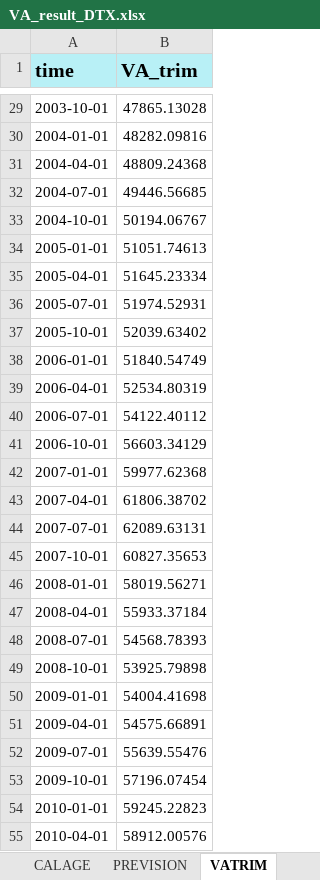
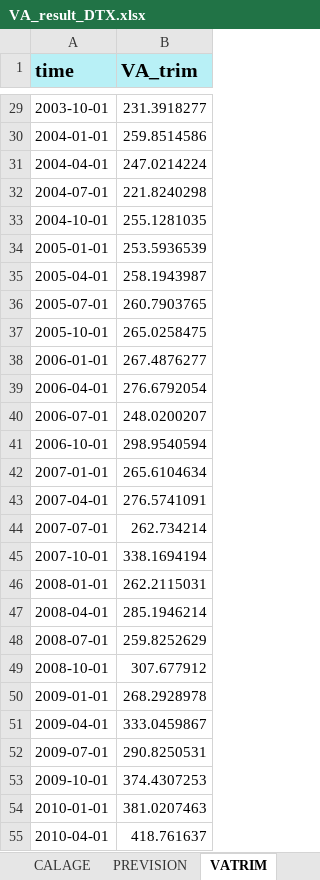
Before and after one commit to luckymaxtser/Compte_trim, an Excel workbook: VA_result_DTX.xlsx, sheet VATRIM, drawn as a sheet; only a part is shown, gaps mark what is left out; values as stored, in another font and other column widths than the file's, no borders; the diff covers the shown part only; the diff names each change by its address in the sheet, - before the commit and + after, or states it on an @@ line.

```diff
--- a/VA_result_DTX.xlsx (sheet VATRIM)
+++ b/VA_result_DTX.xlsx (sheet VATRIM)
-B29 (VA_trim): 47865.13028
+B29 (VA_trim): 231.3918277
-B30 (VA_trim): 48282.09816
+B30 (VA_trim): 259.8514586
-B31 (VA_trim): 48809.24368
+B31 (VA_trim): 247.0214224
-B32 (VA_trim): 49446.56685
+B32 (VA_trim): 221.8240298
-B33 (VA_trim): 50194.06767
+B33 (VA_trim): 255.1281035
-B34 (VA_trim): 51051.74613
+B34 (VA_trim): 253.5936539
-B35 (VA_trim): 51645.23334
+B35 (VA_trim): 258.1943987
-B36 (VA_trim): 51974.52931
+B36 (VA_trim): 260.7903765
-B37 (VA_trim): 52039.63402
+B37 (VA_trim): 265.0258475
-B38 (VA_trim): 51840.54749
+B38 (VA_trim): 267.4876277
-B39 (VA_trim): 52534.80319
+B39 (VA_trim): 276.6792054
-B40 (VA_trim): 54122.40112
+B40 (VA_trim): 248.0200207
-B41 (VA_trim): 56603.34129
+B41 (VA_trim): 298.9540594
-B42 (VA_trim): 59977.62368
+B42 (VA_trim): 265.6104634
-B43 (VA_trim): 61806.38702
+B43 (VA_trim): 276.5741091
-B44 (VA_trim): 62089.63131
+B44 (VA_trim): 262.734214
-B45 (VA_trim): 60827.35653
+B45 (VA_trim): 338.1694194
-B46 (VA_trim): 58019.56271
+B46 (VA_trim): 262.2115031
-B47 (VA_trim): 55933.37184
+B47 (VA_trim): 285.1946214
-B48 (VA_trim): 54568.78393
+B48 (VA_trim): 259.8252629
-B49 (VA_trim): 53925.79898
+B49 (VA_trim): 307.677912
-B50 (VA_trim): 54004.41698
+B50 (VA_trim): 268.2928978
-B51 (VA_trim): 54575.66891
+B51 (VA_trim): 333.0459867
-B52 (VA_trim): 55639.55476
+B52 (VA_trim): 290.8250531
-B53 (VA_trim): 57196.07454
+B53 (VA_trim): 374.4307253
-B54 (VA_trim): 59245.22823
+B54 (VA_trim): 381.0207463
-B55 (VA_trim): 58912.00576
+B55 (VA_trim): 418.761637
```
Also changed, not shown: 105 edited cells elsewhere in this sheet, sheet CALAGE, sheet INDI, sheet ETALONNAGE, sheet RESIDUS, sheet CNA, sheet PREVISION.
